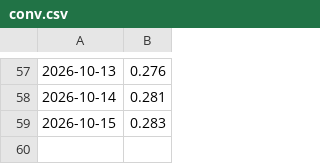
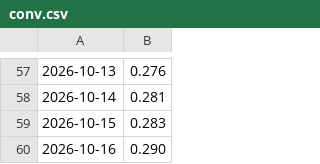
Before and after one commit to ian-sanghyuk-han/batavia-project-wtl, a CSV file: site/data/history/conv.csv, drawn as a sheet; only a part is shown, gaps mark what is left out; the diff names each change by its address in the sheet, - before the commit and + after, or states it on an @@ line.

```diff
--- a/site/data/history/conv.csv
+++ b/site/data/history/conv.csv
+row 60: 2026-10-16 | 0.290
```
Also changed, not shown: 6 other files.
